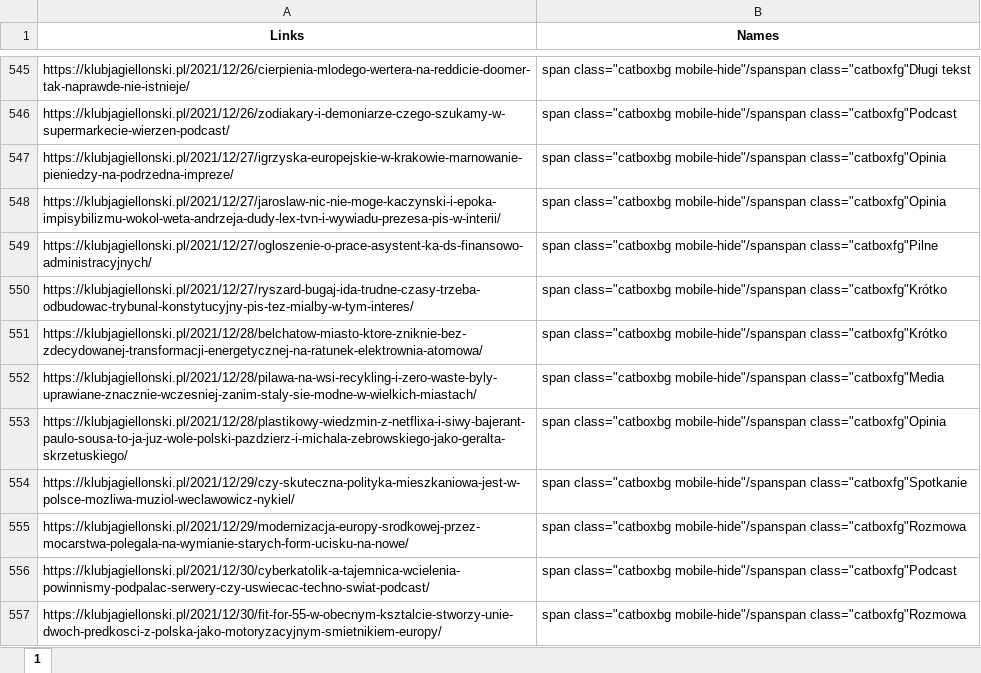
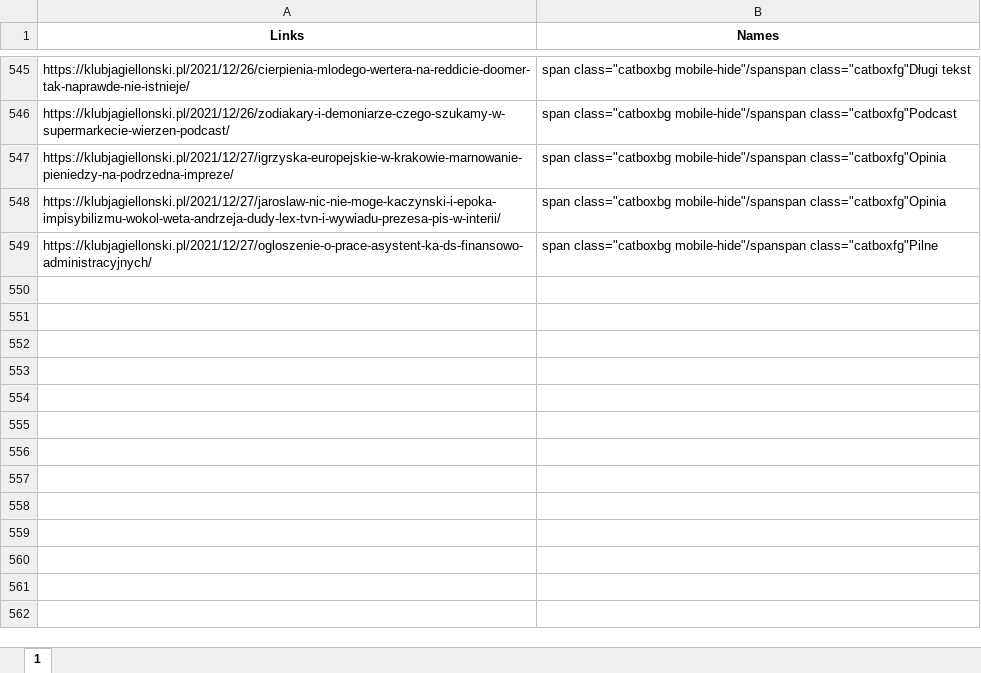
Before and after one commit to oliwkan091/ACV3, an Excel workbook: database/httpsklubjagiellonskipl.xlsx, sheet 1, drawn as a sheet; only a part is shown, gaps mark what is left out; values as stored, in another font and other column widths than the file's, no borders; the diff names each change by its address in the sheet, - before the commit and + after, or states it on an @@ line.

```diff
--- a/database/httpsklubjagiellonskipl.xlsx (sheet 1)
+++ b/database/httpsklubjagiellonskipl.xlsx (sheet 1)
-row 550: https://klubjagiellonski.pl/2021/12/27/ryszard-bugaj-ida-trudne-czasy-trzeba-odbudowac-trybunal-konstytucyjny-pis-tez-mialby-w-tym-interes/ | span class="catboxbg mobile-hide"/spanspan class="catboxfg"Krótko
-row 551: https://klubjagiellonski.pl/2021/12/28/belchatow-miasto-ktore-zniknie-bez-zdecydowanej-transformacji-energetycznej-na-ratunek-elektrownia-atomowa/ | span class="catboxbg mobile-hide"/spanspan class="catboxfg"Krótko
-row 552: https://klubjagiellonski.pl/2021/12/28/pilawa-na-wsi-recykling-i-zero-waste-byly-uprawiane-znacznie-wczesniej-zanim-staly-sie-modne-w-wielkich-miastach/ | span class="catboxbg mobile-hide"/spanspan class="catboxfg"Media
-row 553: https://klubjagiellonski.pl/2021/12/28/plastikowy-wiedzmin-z-netflixa-i-siwy-bajerant-paulo-sousa-to-ja-juz-wole-polski-pazdzierz-i-michala-zebrowskiego-jako-geralta-skrzetuskiego/ | span class="catboxbg mobile-hide"/spanspan class="catboxfg"Opinia
-row 554: https://klubjagiellonski.pl/2021/12/29/czy-skuteczna-polityka-mieszkaniowa-jest-w-polsce-mozliwa-muziol-weclawowicz-nykiel/ | span class="catboxbg mobile-hide"/spanspan class="catboxfg"Spotkanie
-row 555: https://klubjagiellonski.pl/2021/12/29/modernizacja-europy-srodkowej-przez-mocarstwa-polegala-na-wymianie-starych-form-ucisku-na-nowe/ | span class="catboxbg mobile-hide"/spanspan class="catboxfg"Rozmowa
-row 556: https://klubjagiellonski.pl/2021/12/30/cyberkatolik-a-tajemnica-wcielenia-powinnismy-podpalac-serwery-czy-uswiecac-techno-swiat-podcast/ | span class="catboxbg mobile-hide"/spanspan class="catboxfg"Podcast
-row 557: https://klubjagiellonski.pl/2021/12/30/fit-for-55-w-obecnym-ksztalcie-stworzy-unie-dwoch-predkosci-z-polska-jako-motoryzacyjnym-smietnikiem-europy/ | span class="catboxbg mobile-hide"/spanspan class="catboxfg"Rozmowa
```
Also changed, not shown: 1 other file.
